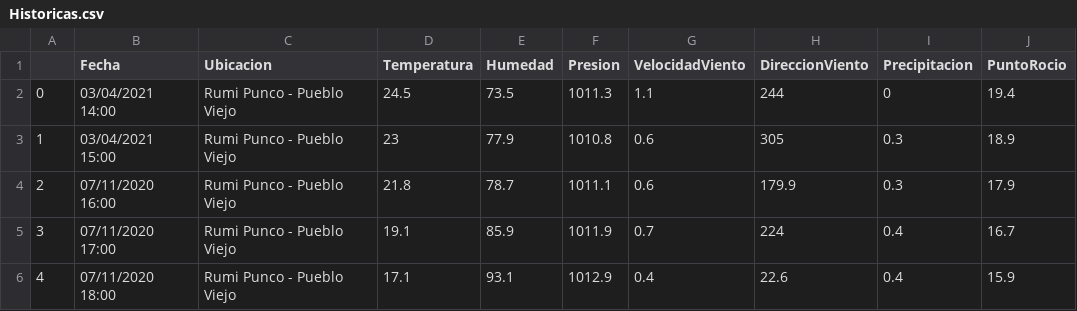
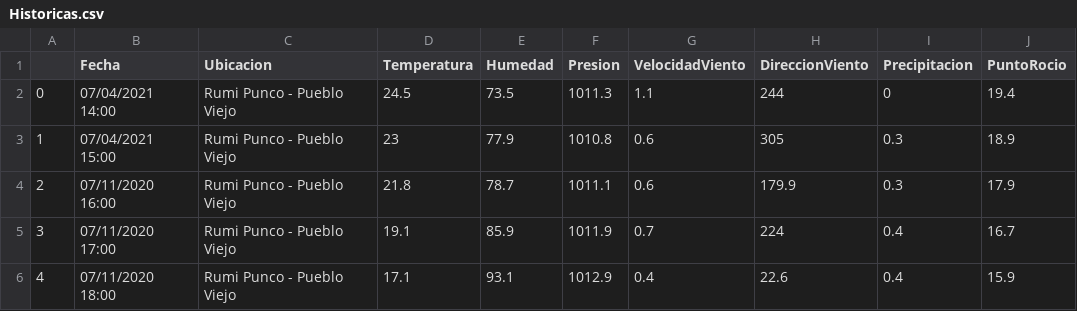
Before and after one commit to NicoOusset/TFGalertas, a CSV file: Historicas.csv, drawn as a sheet; only a part is shown; the diff names each change by its address in the sheet, - before the commit and + after, or states it on an @@ line.

Commit message:
historicas

```diff
--- a/Historicas.csv
+++ b/Historicas.csv
-B2 (Fecha): 03/04/2021 14:00
+B2 (Fecha): 07/04/2021 14:00
-B3 (Fecha): 03/04/2021 15:00
+B3 (Fecha): 07/04/2021 15:00
```
Also changed, not shown: 7 other files.
